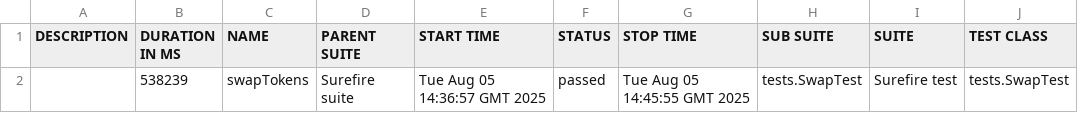
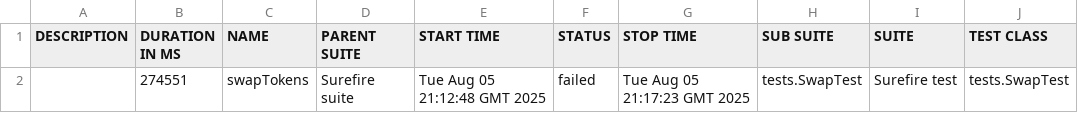
Before and after one commit to Aloshya-QA/AtlantisDEX, a CSV file: 10/data/suites.csv, drawn as a sheet; only a part is shown; the diff names each change by its address in the sheet, - before the commit and + after, or states it on an @@ line.

```diff
--- a/10/data/suites.csv
+++ b/10/data/suites.csv
-B2 (DURATION IN MS): 538239
+B2 (DURATION IN MS): 274551
-E2 (START TIME): Tue Aug 05 14:36:57 GMT 2025
+E2 (START TIME): Tue Aug 05 21:12:48 GMT 2025
-F2 (STATUS): passed
+F2 (STATUS): failed
-G2 (STOP TIME): Tue Aug 05 14:45:55 GMT 2025
+G2 (STOP TIME): Tue Aug 05 21:17:23 GMT 2025
```
Also changed, not shown: 33 other files.
